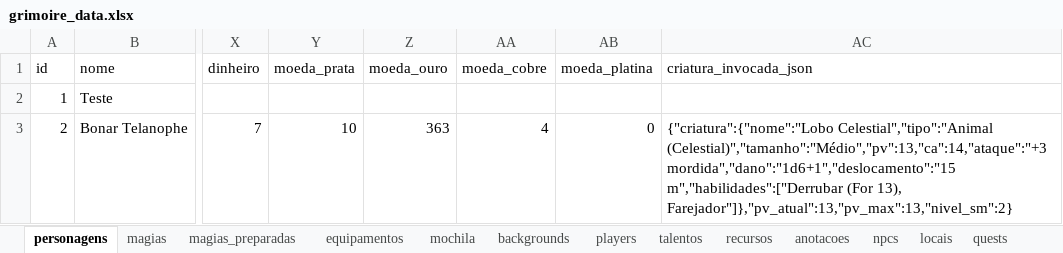
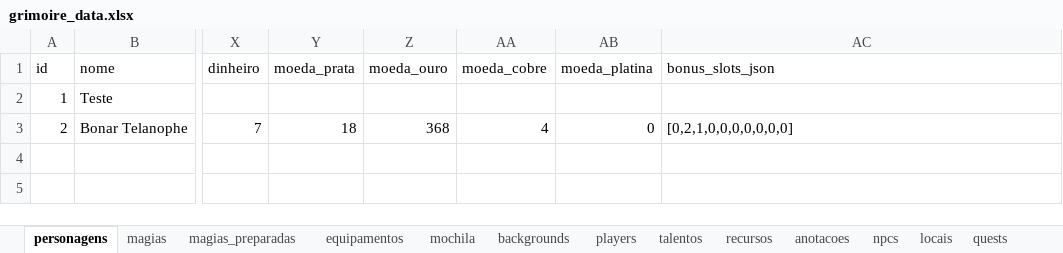
Before and after one commit to VinnyBittencourt/Grimoire, an Excel workbook: data/grimoire_data.xlsx, sheet personagens, drawn as a sheet; only a part is shown, gaps mark what is left out; values as stored, in another font and other column widths than the file's, no borders; the diff names each change by its address in the sheet, - before the commit and + after, or states it on an @@ line.

```diff
--- a/data/grimoire_data.xlsx (sheet personagens)
+++ b/data/grimoire_data.xlsx (sheet personagens)
-AC1: criatura_invocada_json
+AC1: bonus_slots_json
-Y3 (moeda_prata): 10
+Y3 (moeda_prata): 18
-Z3 (moeda_ouro): 363
+Z3 (moeda_ouro): 368
-AC3 (bonus_slots_json): {"criatura":{"nome":"Lobo Celestial","tipo":"Animal (Celestial)","tamanho":"Médio","pv":13,"ca":14,"ataque":"+3 mordida","dano":"1d6+1","deslocamento":"15 m","habilidades":["Derrubar (For 13), Farejador"]},"pv_atual":13,"pv_max":13,"nivel_sm":2}
+AC3 (bonus_slots_json): [0,2,1,0,0,0,0,0,0,0]
```
Also changed, not shown: sheet players, sheet magias_preparadas, sheet quests, sheet npcs, sheet anotacoes, sheet locais, 1 more sheet, 8 other files.
